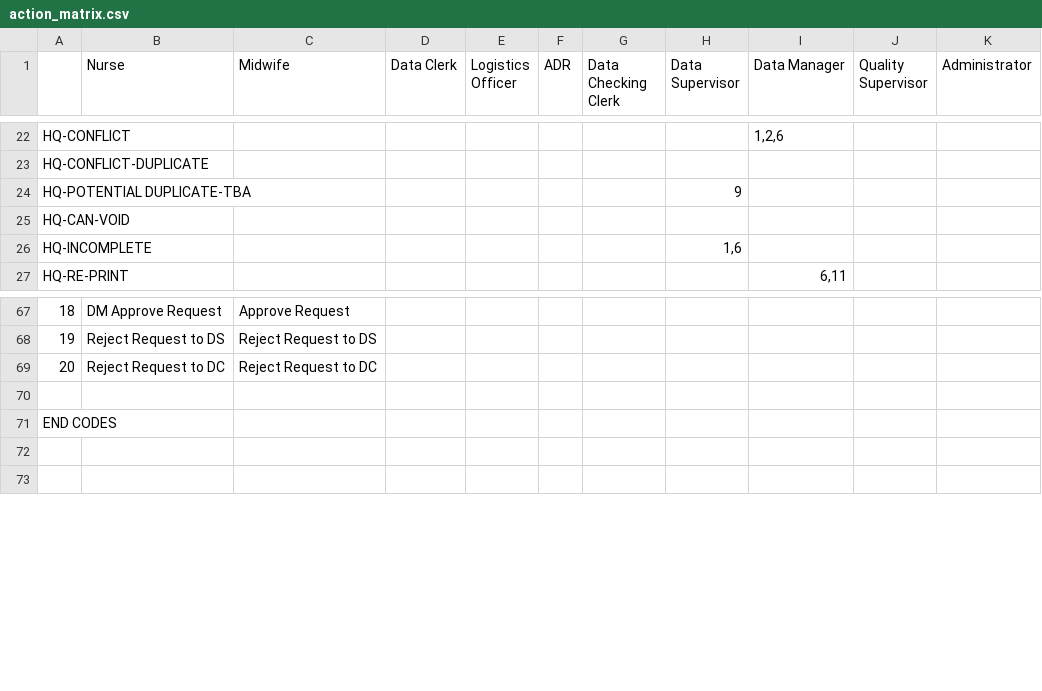
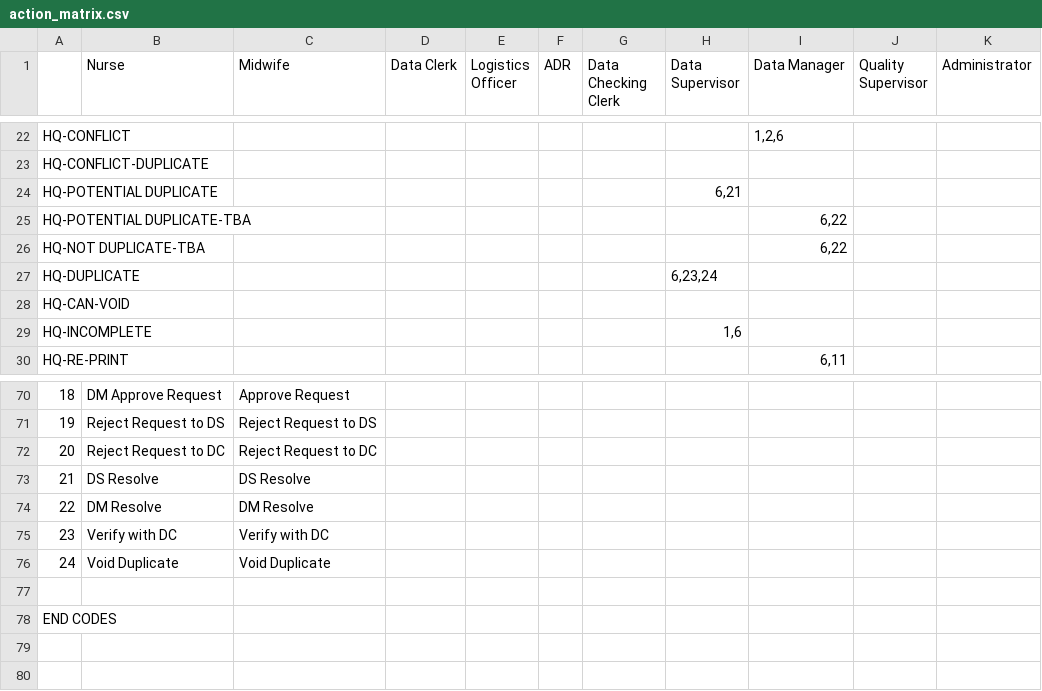
Before and after one commit to HISMalawi/eBRS-HQ-2.0, a CSV file: app/assets/data/action_matrix.csv, drawn as a sheet; only a part is shown, gaps mark what is left out; the diff names each change by its address in the sheet, - before the commit and + after, or states it on an @@ line.

Commit message:
Duplicates

```diff
--- a/app/assets/data/action_matrix.csv
+++ b/app/assets/data/action_matrix.csv
@@ column A renumbered in row 24 @@
-H24 (Data Supervisor): 9
+H24 (Data Supervisor): 6,21
+row 25: HQ-POTENTIAL DUPLICATE-TBA |  |  |  |  |  |  |  | 6,22
+row 26: HQ-NOT DUPLICATE-TBA |  |  |  |  |  |  |  | 6,22
+row 27: HQ-DUPLICATE |  |  |  |  |  |  | 6,23,24
+row 73: 21 | DS Resolve | DS Resolve
+row 74: 22 | DM Resolve | DM Resolve
+row 75: 23 | Verify with DC | Verify with DC
+row 76: 24 | Void Duplicate | Void Duplicate
```
Also changed, not shown: 4 other files.
